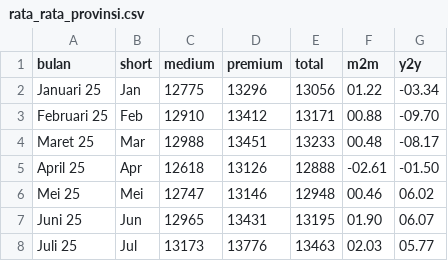
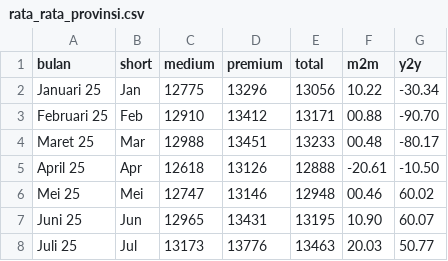
Before and after one commit to yudhis3277/beras32, a CSV file: rata_rata_provinsi.csv, drawn as a sheet.

Commit message:
Update rata_rata_provinsi.csv

```diff
--- a/rata_rata_provinsi.csv
+++ b/rata_rata_provinsi.csv
@@ -1,8 +1,8 @@
 bulan,short,medium,premium,total,m2m,y2y
-Januari 25,Jan,12775,13296,13056,01.22,-03.34
-Februari 25,Feb,12910,13412,13171,00.88,-09.70
-Maret 25,Mar,12988,13451,13233,00.48,-08.17
-April 25,Apr,12618,13126,12888,-02.61,-01.50
-Mei 25,Mei,12747,13146,12948,00.46,06.02
-Juni 25,Jun,12965,13431,13195,01.90,06.07
-Juli 25,Jul,13173,13776,13463,02.03,05.77
+Januari 25,Jan,12775,13296,13056,10.22,-30.34
+Februari 25,Feb,12910,13412,13171,00.88,-90.70
+Maret 25,Mar,12988,13451,13233,00.48,-80.17
+April 25,Apr,12618,13126,12888,-20.61,-10.50
+Mei 25,Mei,12747,13146,12948,00.46,60.02
+Juni 25,Jun,12965,13431,13195,10.90,60.07
+Juli 25,Jul,13173,13776,13463,20.03,50.77
```
